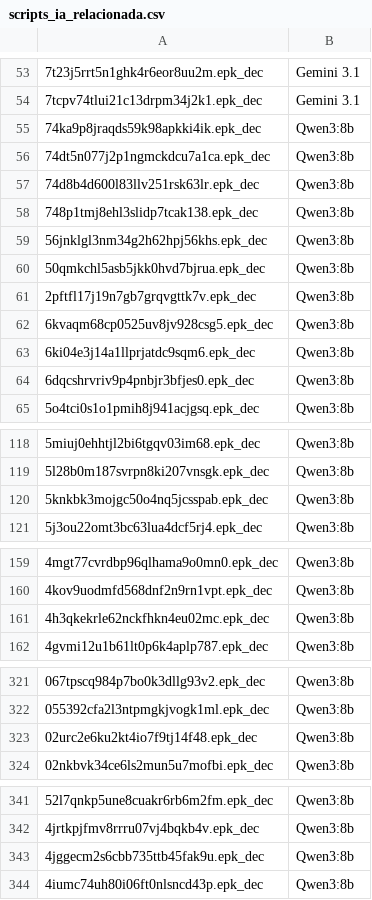
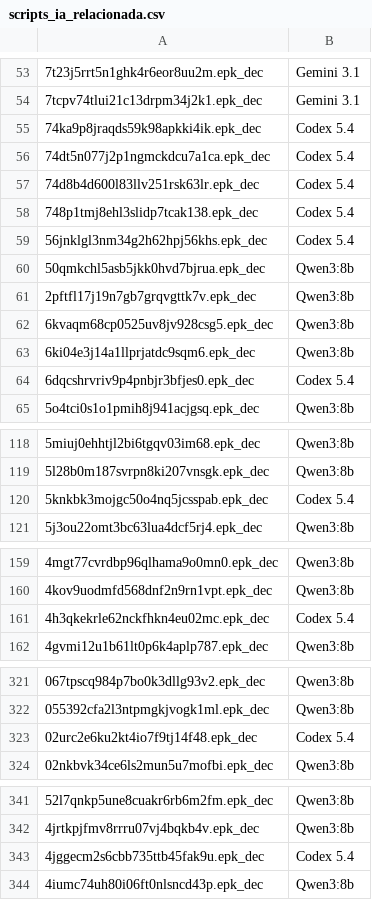
Before and after one commit to ThiagoKrz/FHA-Remastered-PT-BR, a CSV file: Pasta principal/scripts_ia_relacionada.csv, drawn as a sheet; only a part is shown, gaps mark what is left out; the diff names each change by its address in the sheet, - before the commit and + after, or states it on an @@ line.

Commit message:
update 12-06 e inicio codex

```diff
--- a/Pasta principal/scripts_ia_relacionada.csv
+++ b/Pasta principal/scripts_ia_relacionada.csv
-B55:B59: Qwen3:8b
+B55:B59: Codex 5.4
-B64: Qwen3:8b
+B64: Codex 5.4
-B120: Qwen3:8b
+B120: Codex 5.4
-B161: Qwen3:8b
+B161: Codex 5.4
-B323: Qwen3:8b
+B323: Codex 5.4
-B343: Qwen3:8b
+B343: Codex 5.4
```
Also changed, not shown: 13 other files.
